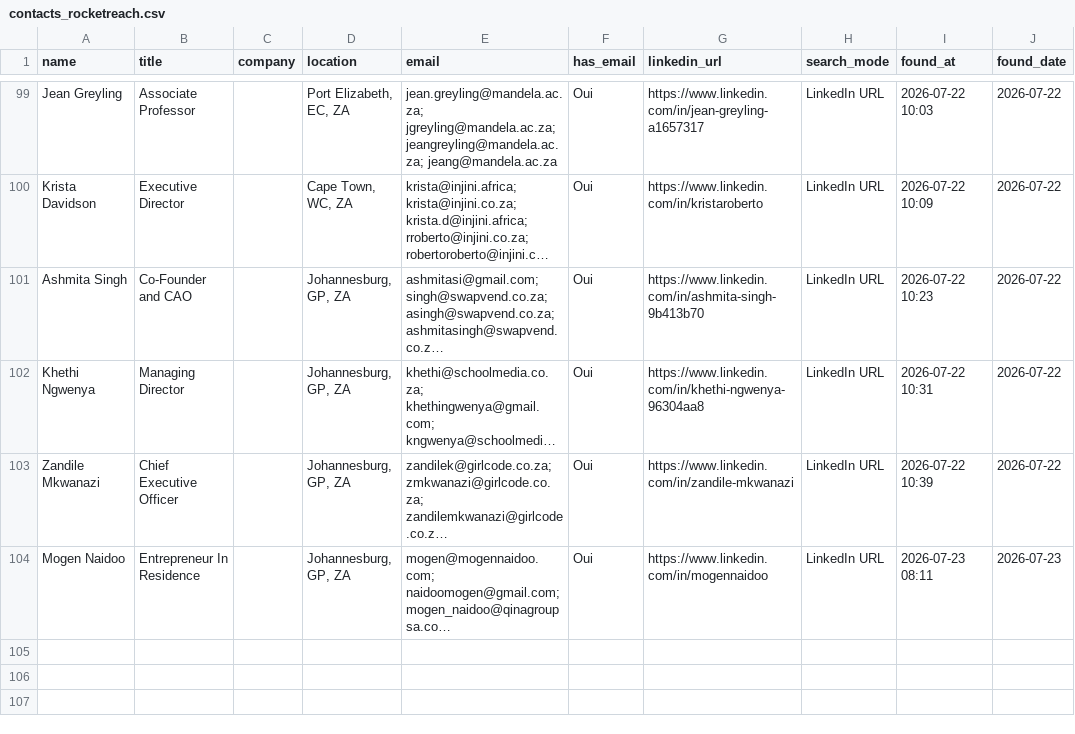
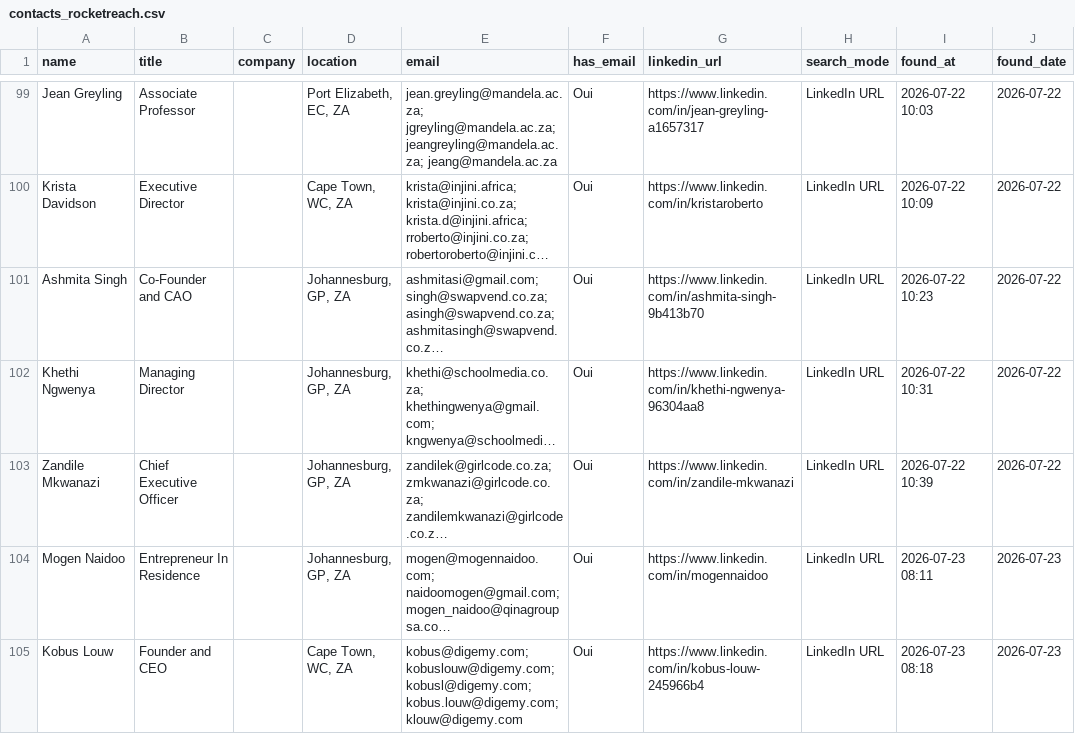
Before and after one commit to DhekerDerouich/TUTTOP-Agent-AI-2026, a CSV file: agent_identification/data/contacts_rocketreach.csv, drawn as a sheet; only a part is shown, gaps mark what is left out; long unchanged cells end in …; the diff names each change by its address in the sheet, - before the commit and + after, or states it on an @@ line.

Commit message:
Sync contacts (104 rows)

```diff
--- a/agent_identification/data/contacts_rocketreach.csv
+++ b/agent_identification/data/contacts_rocketreach.csv
+row 105: Kobus Louw | Founder and CEO |  | Cape Town, WC, ZA | kobus@digemy.com; kobuslouw@digemy.com; kobusl@digemy.com; kobus.louw@digemy.com; klouw@digemy.com | Oui | https://www.linkedin.com/in/kobus-louw-245966b4 | LinkedIn URL | 2026-07-23 08:18 | 2026-07-23
```
